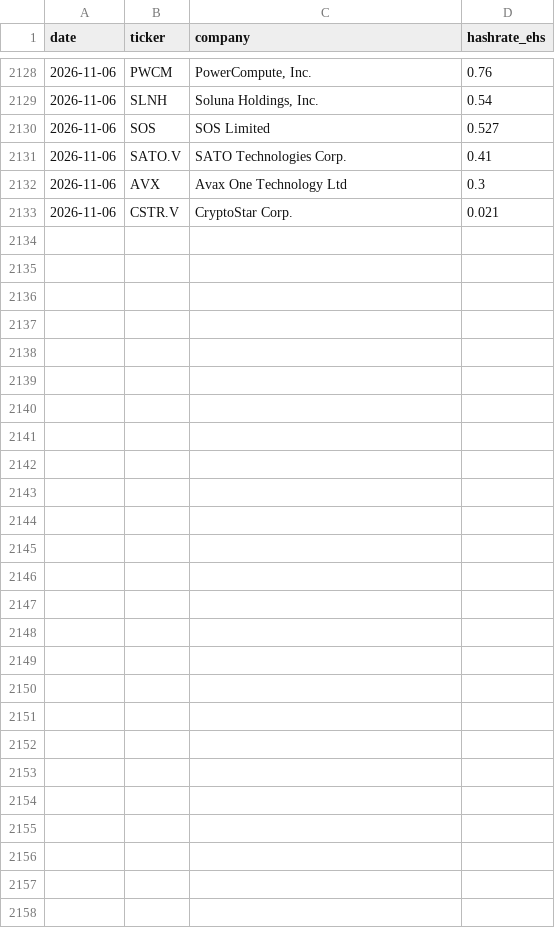
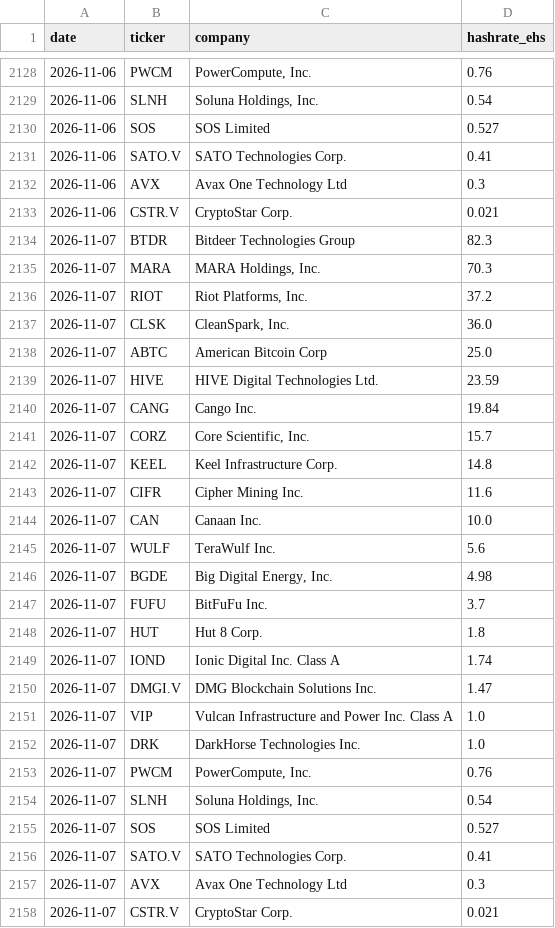
Before and after one commit to xddai1688-svg/btc-mining-monitor, a CSV file: data/miners.csv, drawn as a sheet; only a part is shown, gaps mark what is left out.

```diff
--- a/data/miners.csv
+++ b/data/miners.csv
@@ -2133 +2133,26 @@ date,ticker,company,hashrate_ehs
 2026-11-06,CSTR.V,CryptoStar Corp.,0.021
+2026-11-07,BTDR,Bitdeer Technologies Group,82.3
+2026-11-07,MARA,"MARA Holdings, Inc.",70.3
+2026-11-07,RIOT,"Riot Platforms, Inc.",37.2
+2026-11-07,CLSK,"CleanSpark, Inc.",36.0
+2026-11-07,ABTC,American Bitcoin Corp,25.0
+2026-11-07,HIVE,HIVE Digital Technologies Ltd.,23.59
+2026-11-07,CANG,Cango Inc.,19.84
+2026-11-07,CORZ,"Core Scientific, Inc.",15.7
+2026-11-07,KEEL,Keel Infrastructure Corp.,14.8
+2026-11-07,CIFR,Cipher Mining Inc.,11.6
+2026-11-07,CAN,Canaan Inc.,10.0
+2026-11-07,WULF,TeraWulf Inc.,5.6
+2026-11-07,BGDE,"Big Digital Energy, Inc.",4.98
+2026-11-07,FUFU,BitFuFu Inc.,3.7
+2026-11-07,HUT,Hut 8 Corp.,1.8
+2026-11-07,IOND,Ionic Digital Inc. Class A,1.74
+2026-11-07,DMGI.V,DMG Blockchain Solutions Inc.,1.47
+2026-11-07,VIP,Vulcan Infrastructure and Power Inc. Class A,1.0
+2026-11-07,DRK,DarkHorse Technologies Inc.,1.0
+2026-11-07,PWCM,"PowerCompute, Inc.",0.76
+2026-11-07,SLNH,"Soluna Holdings, Inc.",0.54
+2026-11-07,SOS,SOS Limited,0.527
+2026-11-07,SATO.V,SATO Technologies Corp.,0.41
+2026-11-07,AVX,Avax One Technology Ltd,0.3
+2026-11-07,CSTR.V,CryptoStar Corp.,0.021
```
Also changed, not shown: data/network.csv, data/stocks.csv, 2 other files.
